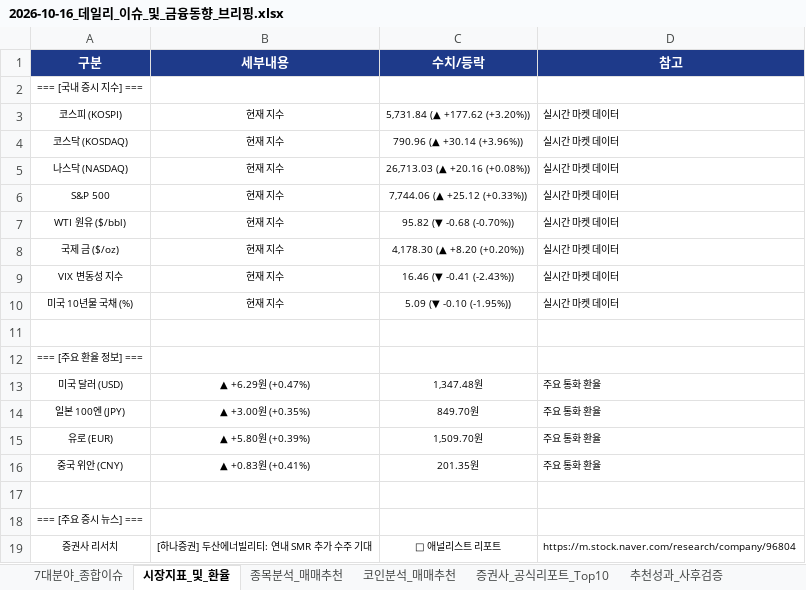
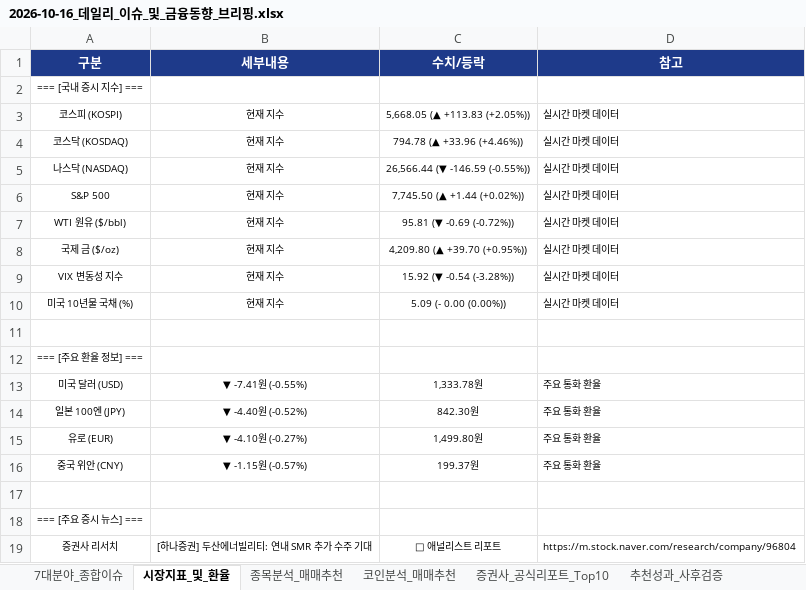
Before and after one commit to leeyulls/py_auto_test, an Excel workbook: reports/2026-10/2026-10-16_데일리_이슈_및_금융동향_브리핑.xlsx, sheet 시장지표_및_환율, drawn as a sheet; only a part is shown; values as stored, in another font and other column widths than the file's, no borders; formulas without a stored value are shown as written; the diff covers the shown part only; the diff names each change by its address in the sheet, - before the commit and + after, or states it on an @@ line.

```diff
--- a/reports/2026-10/2026-10-16_데일리_이슈_및_금융동향_브리핑.xlsx (sheet 시장지표_및_환율)
+++ b/reports/2026-10/2026-10-16_데일리_이슈_및_금융동향_브리핑.xlsx (sheet 시장지표_및_환율)
-C3 (수치/등락): 5,731.84 (▲ +177.62 (+3.20%))
+C3 (수치/등락): 5,668.05 (▲ +113.83 (+2.05%))
-C4 (수치/등락): 790.96 (▲ +30.14 (+3.96%))
+C4 (수치/등락): 794.78 (▲ +33.96 (+4.46%))
-C5 (수치/등락): 26,713.03 (▲ +20.16 (+0.08%))
+C5 (수치/등락): 26,566.44 (▼ -146.59 (-0.55%))
-C6 (수치/등락): 7,744.06 (▲ +25.12 (+0.33%))
+C6 (수치/등락): 7,745.50 (▲ +1.44 (+0.02%))
-C7 (수치/등락): 95.82 (▼ -0.68 (-0.70%))
+C7 (수치/등락): 95.81 (▼ -0.69 (-0.72%))
-C8 (수치/등락): 4,178.30 (▲ +8.20 (+0.20%))
+C8 (수치/등락): 4,209.80 (▲ +39.70 (+0.95%))
-C9 (수치/등락): 16.46 (▼ -0.41 (-2.43%))
+C9 (수치/등락): 15.92 (▼ -0.54 (-3.28%))
-C10 (수치/등락): 5.09 (▼ -0.10 (-1.95%))
+C10 (수치/등락): 5.09 (- 0.00 (0.00%))
-B13 (세부내용): ▲ +6.29원 (+0.47%)
+B13 (세부내용): ▼ -7.41원 (-0.55%)
-C13 (수치/등락): 1,347.48원
+C13 (수치/등락): 1,333.78원
-B14 (세부내용): ▲ +3.00원 (+0.35%)
+B14 (세부내용): ▼ -4.40원 (-0.52%)
-C14 (수치/등락): 849.70원
+C14 (수치/등락): 842.30원
-B15 (세부내용): ▲ +5.80원 (+0.39%)
+B15 (세부내용): ▼ -4.10원 (-0.27%)
-C15 (수치/등락): 1,509.70원
+C15 (수치/등락): 1,499.80원
-B16 (세부내용): ▲ +0.83원 (+0.41%)
+B16 (세부내용): ▼ -1.15원 (-0.57%)
-C16 (수치/등락): 201.35원
+C16 (수치/등락): 199.37원
```
Also changed, not shown: 11 added rows and 6 edited cells elsewhere in this sheet, sheet 7대분야_종합이슈, sheet 종목분석_매매추천, sheet 증권사_공식리포트_Top10, sheet 특수공시_DART_KIND, sheet 코인분석_매매추천, sheet 추천성과_사후검증, 1 more sheet, reports/일자별_누적_데일리_이슈_및_주식_브리핑_마스터.xlsx, 4 other files.
